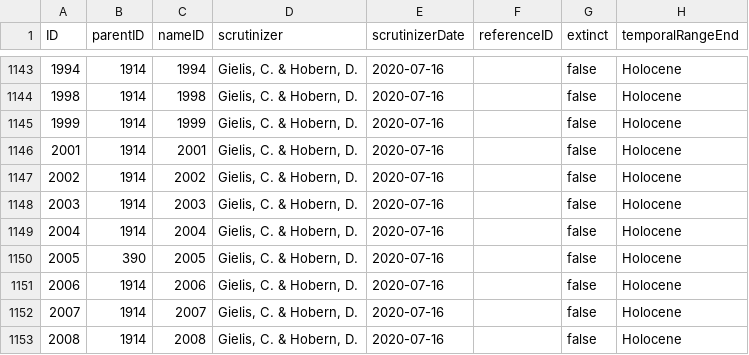
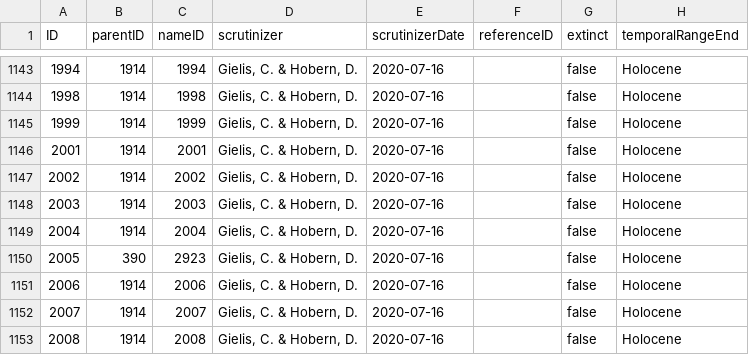
Before and after one commit to dhobern/pterophoroidea, a CSV file: coldp/data/taxon.csv, drawn as a sheet; only a part is shown, gaps mark what is left out; the diff names each change by its address in the sheet, - before the commit and + after, or states it on an @@ line.

Commit message:
Broken link

```diff
--- a/coldp/data/taxon.csv
+++ b/coldp/data/taxon.csv
-C1150 (nameID): 2005
+C1150 (nameID): 2923
```
